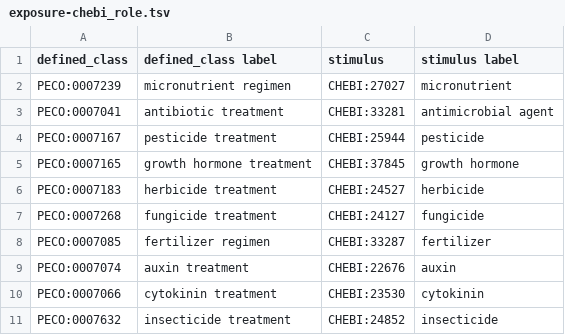
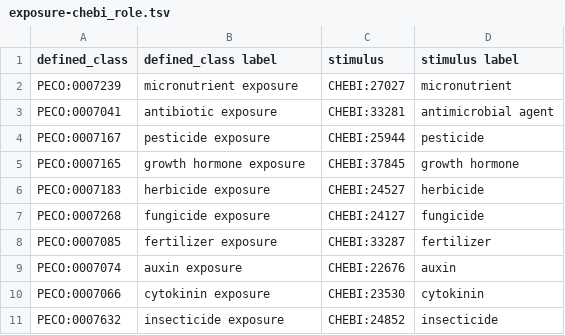
Before and after one commit to Planteome/plant-experimental-conditions-ontology, a TSV file: src/ontology/patterns/exposure-chebi_role.tsv, drawn as a sheet.

```diff
--- a/src/ontology/patterns/exposure-chebi_role.tsv
+++ b/src/ontology/patterns/exposure-chebi_role.tsv
@@ -1,11 +1,11 @@
 defined_class	defined_class label	stimulus	stimulus label
-PECO:0007239	"micronutrient regimen"	CHEBI:27027	"micronutrient"
-PECO:0007041	"antibiotic treatment"	CHEBI:33281	"antimicrobial agent"
-PECO:0007167	"pesticide treatment"	CHEBI:25944	"pesticide"
-PECO:0007165	"growth hormone treatment"	CHEBI:37845	"growth hormone"
-PECO:0007183	"herbicide treatment"	CHEBI:24527	"herbicide"
-PECO:0007268	"fungicide treatment"	CHEBI:24127	"fungicide"
-PECO:0007085	"fertilizer regimen"	CHEBI:33287	"fertilizer"
-PECO:0007074	"auxin treatment"	CHEBI:22676	"auxin"
-PECO:0007066	"cytokinin treatment"	CHEBI:23530	"cytokinin"
-PECO:0007632	"insecticide treatment"	CHEBI:24852	"insecticide"
+PECO:0007239	"micronutrient exposure"	CHEBI:27027	"micronutrient"
+PECO:0007041	"antibiotic exposure"	CHEBI:33281	"antimicrobial agent"
+PECO:0007167	"pesticide exposure"	CHEBI:25944	"pesticide"
+PECO:0007165	"growth hormone exposure"	CHEBI:37845	"growth hormone"
+PECO:0007183	"herbicide exposure"	CHEBI:24527	"herbicide"
+PECO:0007268	"fungicide exposure"	CHEBI:24127	"fungicide"
+PECO:0007085	"fertilizer exposure"	CHEBI:33287	"fertilizer"
+PECO:0007074	"auxin exposure"	CHEBI:22676	"auxin"
+PECO:0007066	"cytokinin exposure"	CHEBI:23530	"cytokinin"
+PECO:0007632	"insecticide exposure"	CHEBI:24852	"insecticide"
```
Also changed, not shown: src/ontology/patterns/exposure-chebi.tsv, src/ontology/patterns/exposure-envo.tsv, 1 other file.
